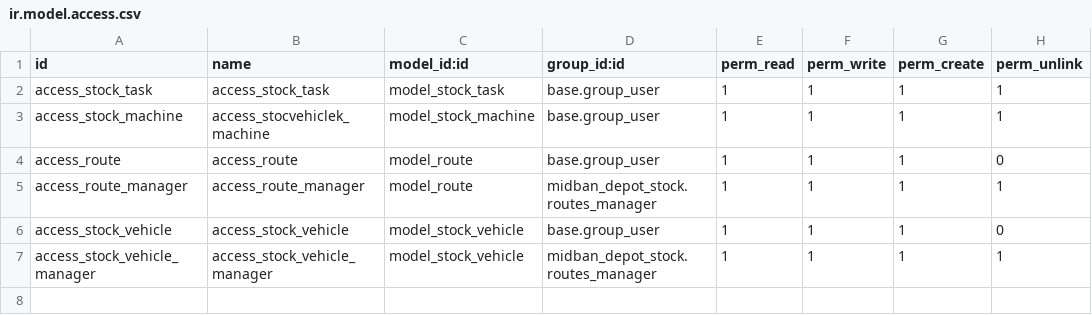
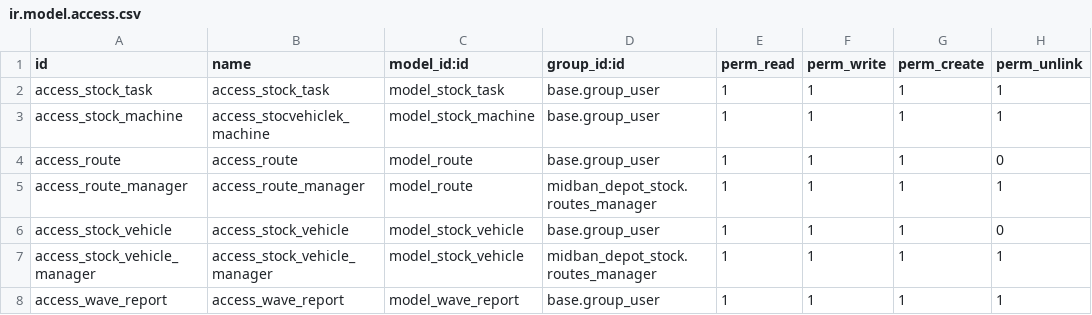
Before and after one commit to Comunitea/Vertical-MB, a CSV file: midban_depot_stock/security/ir.model.access.csv, drawn as a sheet; the diff names each change by its address in the sheet, - before the commit and + after, or states it on an @@ line.

Commit message:
[ADD]: Midban_depot_stock: Creada vista de analisis para agrupar los pedidos de la ola

```diff
--- a/midban_depot_stock/security/ir.model.access.csv
+++ b/midban_depot_stock/security/ir.model.access.csv
+row 8: access_wave_report | access_wave_report | model_wave_report | base.group_user | 1 | 1 | 1 | 1
```
Also changed, not shown: 9 other files.
